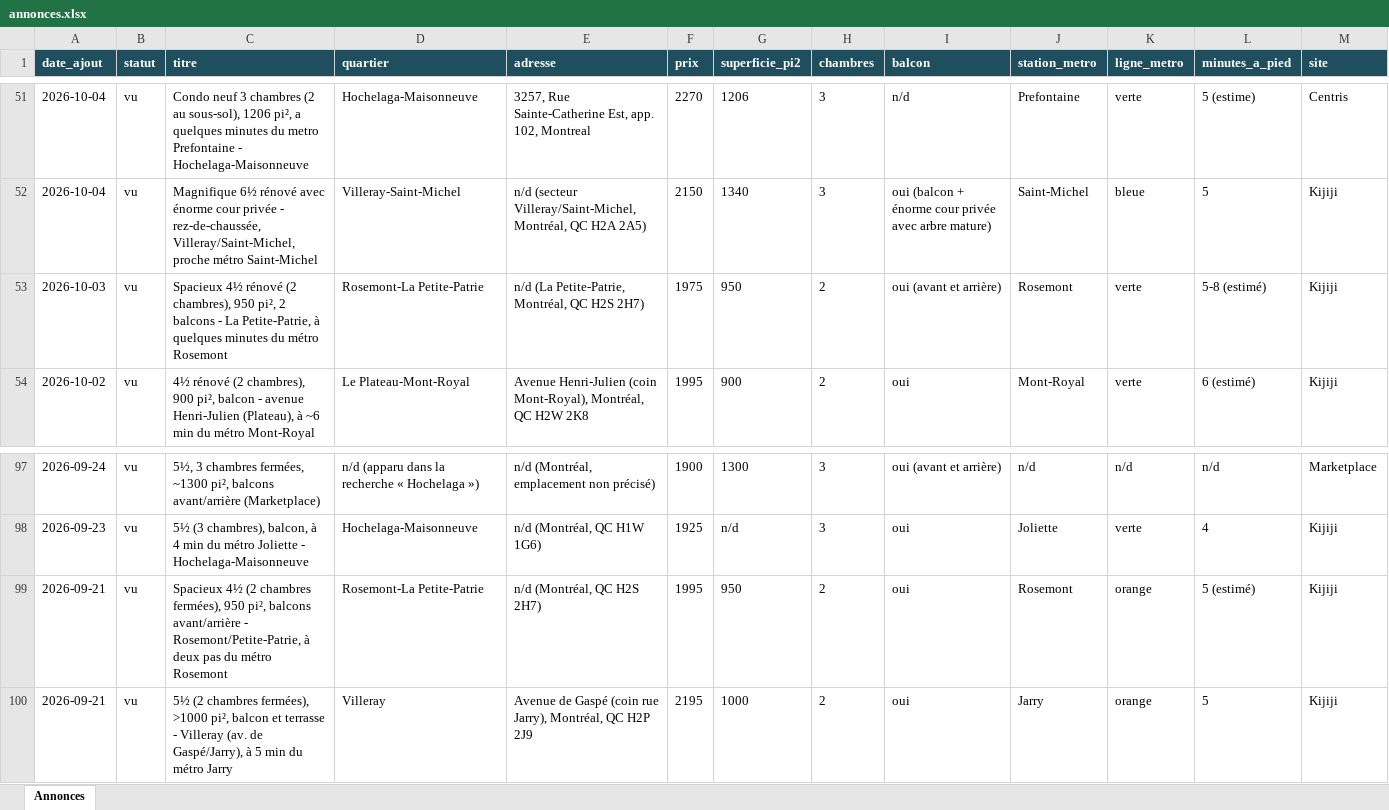
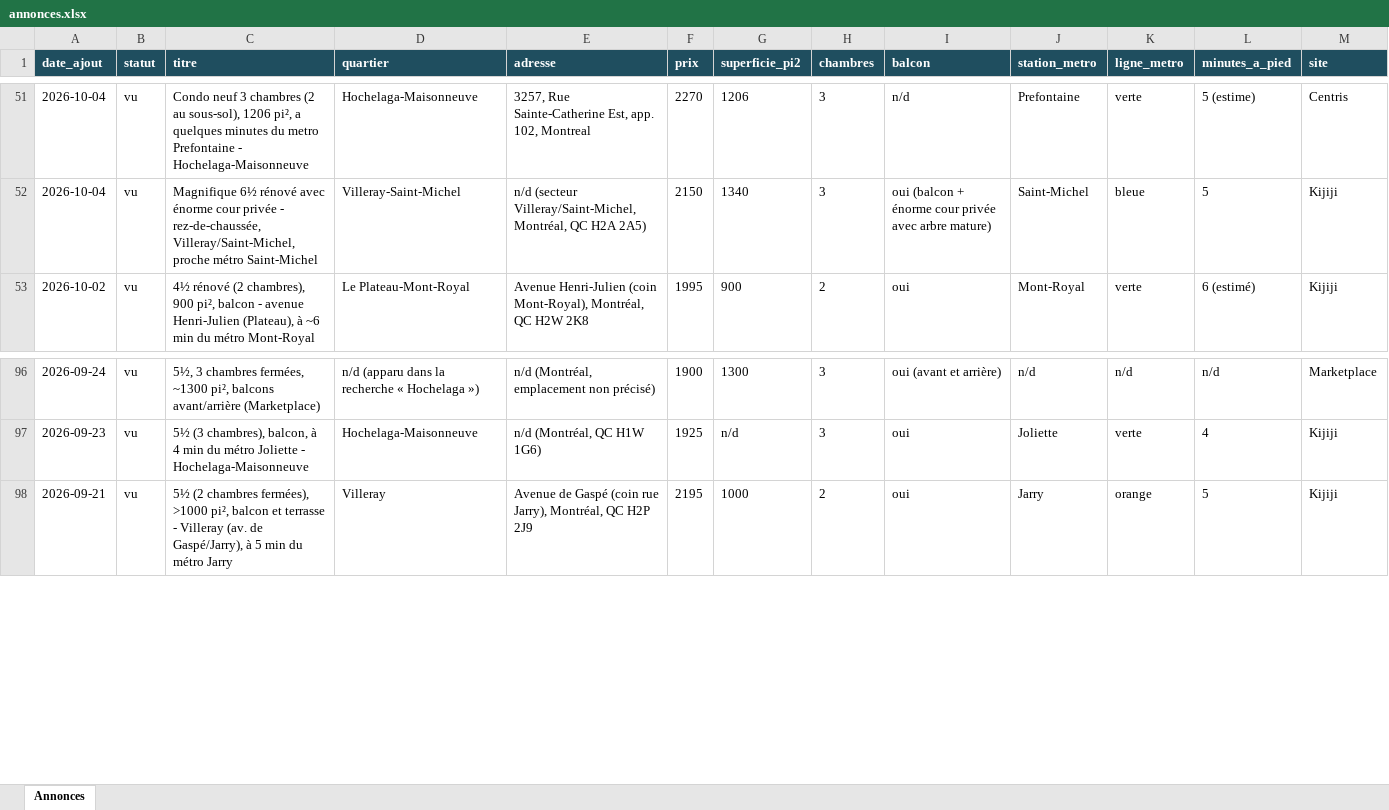
Before and after one commit to fclmnt/home-search, an Excel workbook: annonces.xlsx, sheet Annonces, drawn as a sheet; only a part is shown, gaps mark what is left out; values as stored, in another font and other column widths than the file's, no borders; rows hold the shown columns only; the diff names each change by its address in the sheet, - before the commit and + after, or states it on an @@ line.

Commit message:
Mise à jour des annonces — 2026-11-12 17:01

```diff
--- a/annonces.xlsx (sheet Annonces)
+++ b/annonces.xlsx (sheet Annonces)
-row 53: 2026-10-03 | vu | Spacieux 4½ rénové (2 chambres), 950 pi², 2 balcons - La Petite-Patrie, à quelques minutes du métro Rosemont | Rosemont-La Petite-Patrie | n/d (La Petite-Patrie, Montréal, QC H2S 2H7) | 1975 | 950 | 2 | oui (avant et arrière) | Rosemont | verte | 5-8 (estimé) | Kijiji
-row 99: 2026-09-21 | vu | Spacieux 4½ (2 chambres fermées), 950 pi², balcons avant/arrière - Rosemont/Petite-Patrie, à deux pas du métro Rosemont | Rosemont-La Petite-Patrie | n/d (Montréal, QC H2S 2H7) | 1995 | 950 | 2 | oui | Rosemont | orange | 5 (estimé) | Kijiji
```
Also changed, not shown: 2 other files.
